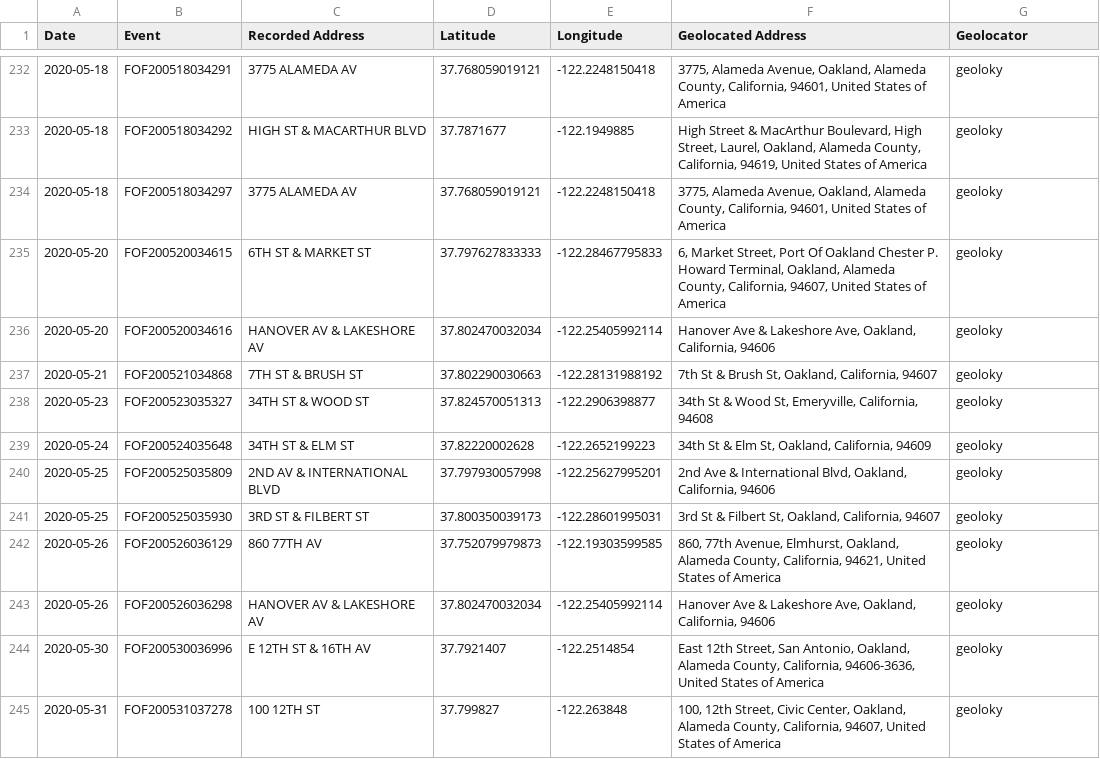
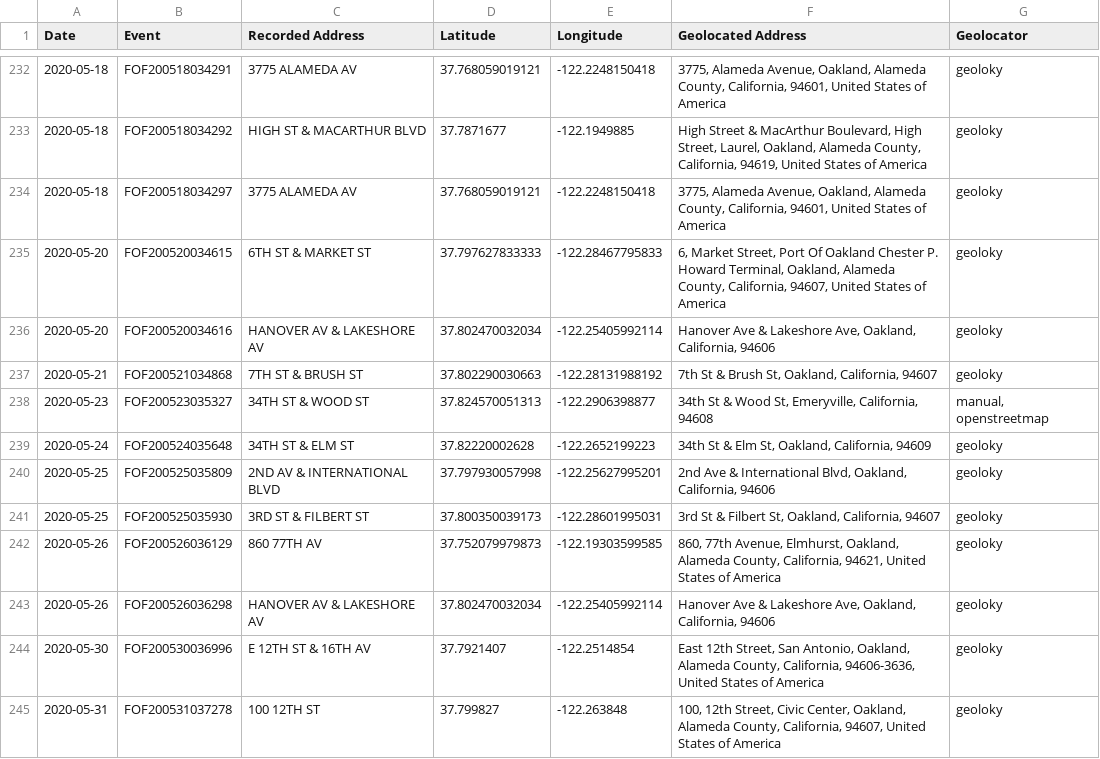
Before and after one commit to kemitchell/oakland-homeless-fire-data, a TSV file: public-records-requests/21-4820/sanitized/2020.tsv, drawn as a sheet; only a part is shown, gaps mark what is left out; the diff covers the shown part only.

```diff
--- a/public-records-requests/21-4820/sanitized/2020.tsv
+++ b/public-records-requests/21-4820/sanitized/2020.tsv
@@ -237,3 +237,3 @@ Date	Event	Recorded Address	Latitude	Longitude	Geolocated Address	Geolocator
 2020-05-21	FOF200521034868	7TH ST & BRUSH ST	37.802290030663	-122.28131988192	7th St & Brush St, Oakland, California, 94607	geoloky
-2020-05-23	FOF200523035327	34TH ST & WOOD ST	37.824570051313	-122.2906398877	34th St & Wood St, Emeryville, California, 94608	geoloky
+2020-05-23	FOF200523035327	34TH ST & WOOD ST	37.824570051313	-122.2906398877	34th St & Wood St, Emeryville, California, 94608	manual, openstreetmap
 2020-05-24	FOF200524035648	34TH ST & ELM ST	37.82220002628	-122.2652199223	34th St & Elm St, Oakland, California, 94609	geoloky
```
Also changed, not shown: 12 edited cells elsewhere in this file, 1 other file.
